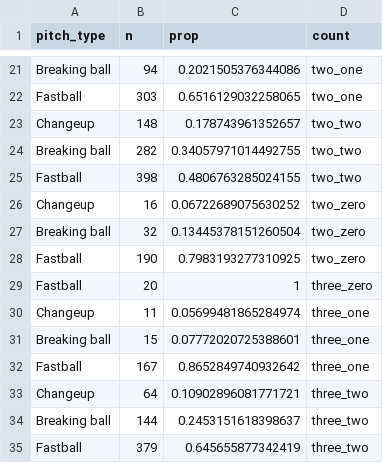
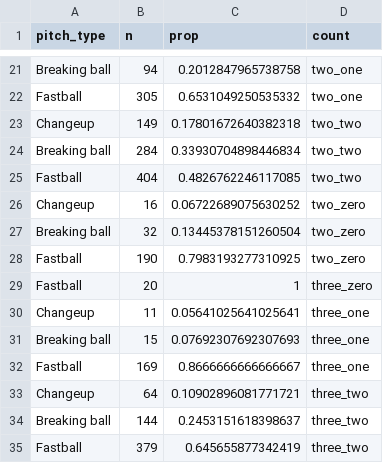
Before and after one commit to jajovanovic/summer-eda-project, a CSV file: MLB EDA Proj/prop_count.csv, drawn as a sheet; only a part is shown, gaps mark what is left out; the diff covers the shown part only; the diff names each change by its address in the sheet, - before the commit and + after, or states it on an @@ line.

```diff
--- a/MLB EDA Proj/prop_count.csv
+++ b/MLB EDA Proj/prop_count.csv
-C21 (prop): 0.2021505376344086
+C21 (prop): 0.2012847965738758
-B22 (n): 303
+B22 (n): 305
-C22 (prop): 0.6516129032258065
+C22 (prop): 0.6531049250535332
-B23 (n): 148
+B23 (n): 149
-C23 (prop): 0.178743961352657
+C23 (prop): 0.17801672640382318
-B24 (n): 282
+B24 (n): 284
-C24 (prop): 0.34057971014492755
+C24 (prop): 0.33930704898446834
-B25 (n): 398
+B25 (n): 404
-C25 (prop): 0.4806763285024155
+C25 (prop): 0.4826762246117085
-C30 (prop): 0.05699481865284974
+C30 (prop): 0.05641025641025641
-C31 (prop): 0.07772020725388601
+C31 (prop): 0.07692307692307693
-B32 (n): 167
+B32 (n): 169
-C32 (prop): 0.8652849740932642
+C32 (prop): 0.8666666666666667
```
Also changed, not shown: 32 edited cells elsewhere in this file, 6 other files.
